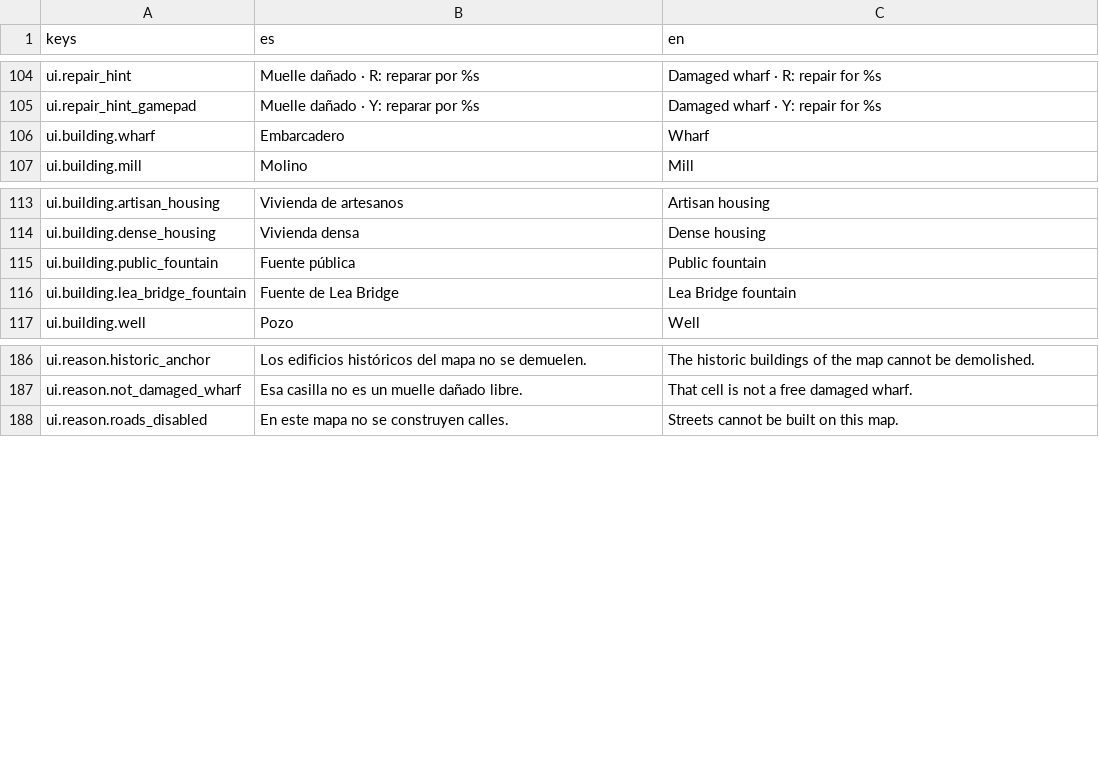
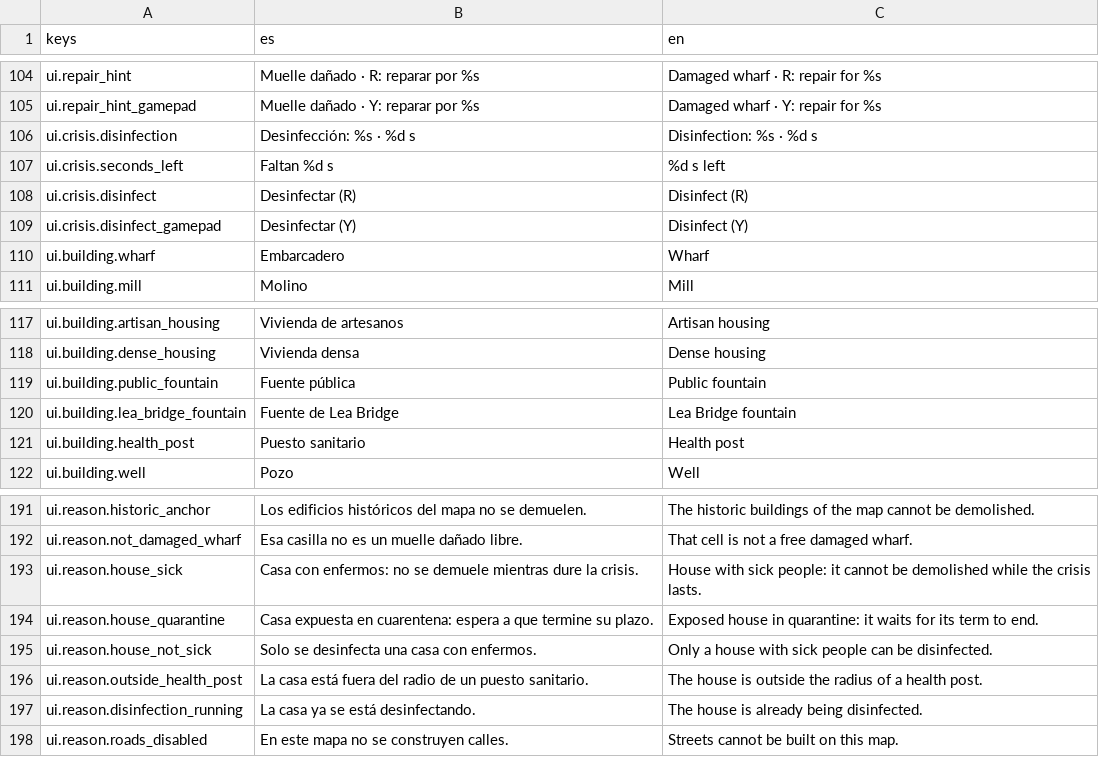
Before and after one commit to Palehour/londinium, a CSV file: locale/ui.csv, drawn as a sheet; only a part is shown, gaps mark what is left out; the diff names each change by its address in the sheet, - before the commit and + after, or states it on an @@ line.

```diff
--- a/locale/ui.csv
+++ b/locale/ui.csv
+row 106: ui.crisis.disinfection | Desinfección: %s · %d s | Disinfection: %s · %d s
+row 107: ui.crisis.seconds_left | Faltan %d s | %d s left
+row 108: ui.crisis.disinfect | Desinfectar (R) | Disinfect (R)
+row 109: ui.crisis.disinfect_gamepad | Desinfectar (Y) | Disinfect (Y)
+row 121: ui.building.health_post | Puesto sanitario | Health post
+row 193: ui.reason.house_sick | Casa con enfermos: no se demuele mientras dure la crisis. | House with sick people: it cannot be demolished while the crisis lasts.
+row 194: ui.reason.house_quarantine | Casa expuesta en cuarentena: espera a que termine su plazo. | Exposed house in quarantine: it waits for its term to end.
+row 195: ui.reason.house_not_sick | Solo se desinfecta una casa con enfermos. | Only a house with sick people can be disinfected.
+row 196: ui.reason.outside_health_post | La casa está fuera del radio de un puesto sanitario. | The house is outside the radius of a health post.
+row 197: ui.reason.disinfection_running | La casa ya se está desinfectando. | The house is already being disinfected.
```
Also changed, not shown: 24 other files.
